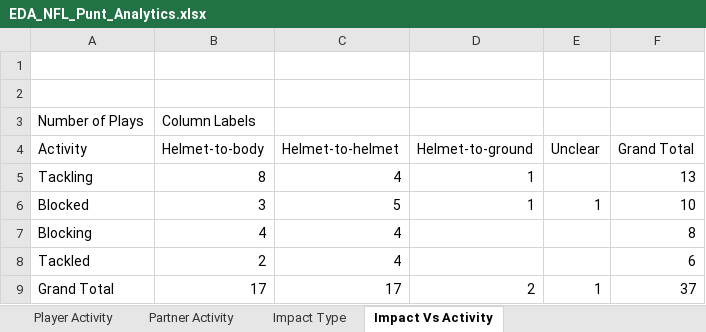
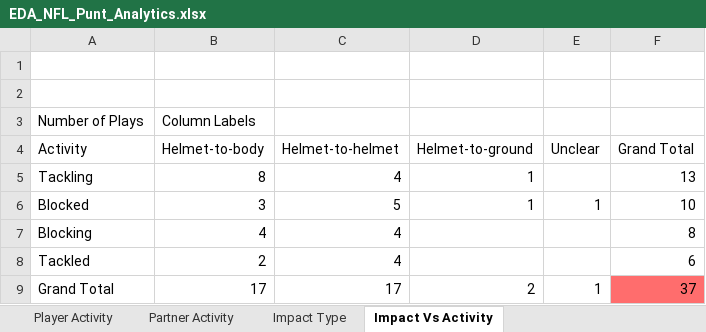
Before and after one commit to pranavrajwade/Excel-Dashboard-NFL-Punt-Concussion-Analysis, an Excel workbook: EDA_NFL_Punt_Analytics.xlsx, sheet Impact Vs Activity, drawn as a sheet; values as stored, in another font and other column widths than the file's, no borders; charts and pictures and conditional formats not drawn; the diff names each change by its address in the sheet, - before the commit and + after, or states it on an @@ line.

```diff
--- a/EDA_NFL_Punt_Analytics.xlsx (sheet Impact Vs Activity)
+++ b/EDA_NFL_Punt_Analytics.xlsx (sheet Impact Vs Activity)
-F9 fill: none
+F9 fill: #FF6D6D
```
Also changed, not shown: sheet Concussion Rates Vs Days, charts or pictures.
